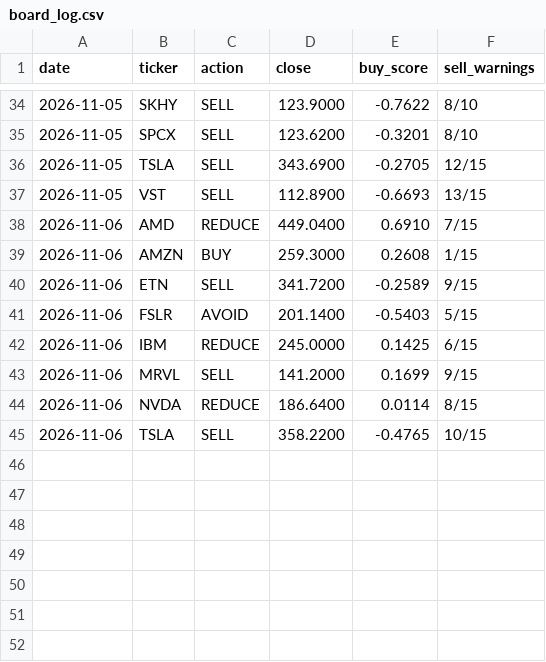
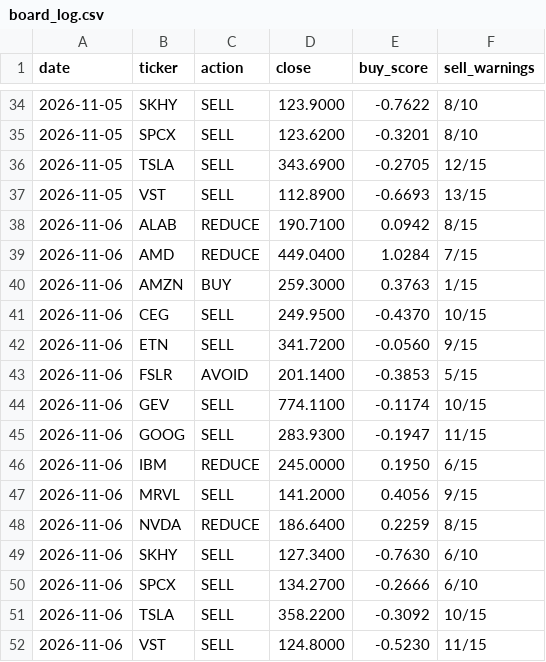
Before and after one commit to Clairechen163/stock-signal-lab, a CSV file: reports/board_log.csv, drawn as a sheet; only a part is shown, gaps mark what is left out.

```diff
--- a/reports/board_log.csv
+++ b/reports/board_log.csv
@@ -37,9 +37,16 @@ date,ticker,action,close,buy_score,sell_warnings
 2026-11-05,VST,SELL,112.8900,-0.6693,13/15
-2026-11-06,AMD,REDUCE,449.0400,0.6910,7/15
-2026-11-06,AMZN,BUY,259.3000,0.2608,1/15
-2026-11-06,ETN,SELL,341.7200,-0.2589,9/15
-2026-11-06,FSLR,AVOID,201.1400,-0.5403,5/15
-2026-11-06,IBM,REDUCE,245.0000,0.1425,6/15
-2026-11-06,MRVL,SELL,141.2000,0.1699,9/15
-2026-11-06,NVDA,REDUCE,186.6400,0.0114,8/15
-2026-11-06,TSLA,SELL,358.2200,-0.4765,10/15
+2026-11-06,ALAB,REDUCE,190.7100,0.0942,8/15
+2026-11-06,AMD,REDUCE,449.0400,1.0284,7/15
+2026-11-06,AMZN,BUY,259.3000,0.3763,1/15
+2026-11-06,CEG,SELL,249.9500,-0.4370,10/15
+2026-11-06,ETN,SELL,341.7200,-0.0560,9/15
+2026-11-06,FSLR,AVOID,201.1400,-0.3853,5/15
+2026-11-06,GEV,SELL,774.1100,-0.1174,10/15
+2026-11-06,GOOG,SELL,283.9300,-0.1947,11/15
+2026-11-06,IBM,REDUCE,245.0000,0.1950,6/15
+2026-11-06,MRVL,SELL,141.2000,0.4056,9/15
+2026-11-06,NVDA,REDUCE,186.6400,0.2259,8/15
+2026-11-06,SKHY,SELL,127.3400,-0.7630,6/10
+2026-11-06,SPCX,SELL,134.2700,-0.2666,6/10
+2026-11-06,TSLA,SELL,358.2200,-0.3092,10/15
+2026-11-06,VST,SELL,124.8000,-0.5230,11/15
```
Also changed, not shown: reports/board.csv, reports/findings_log.csv, 29 other files.
